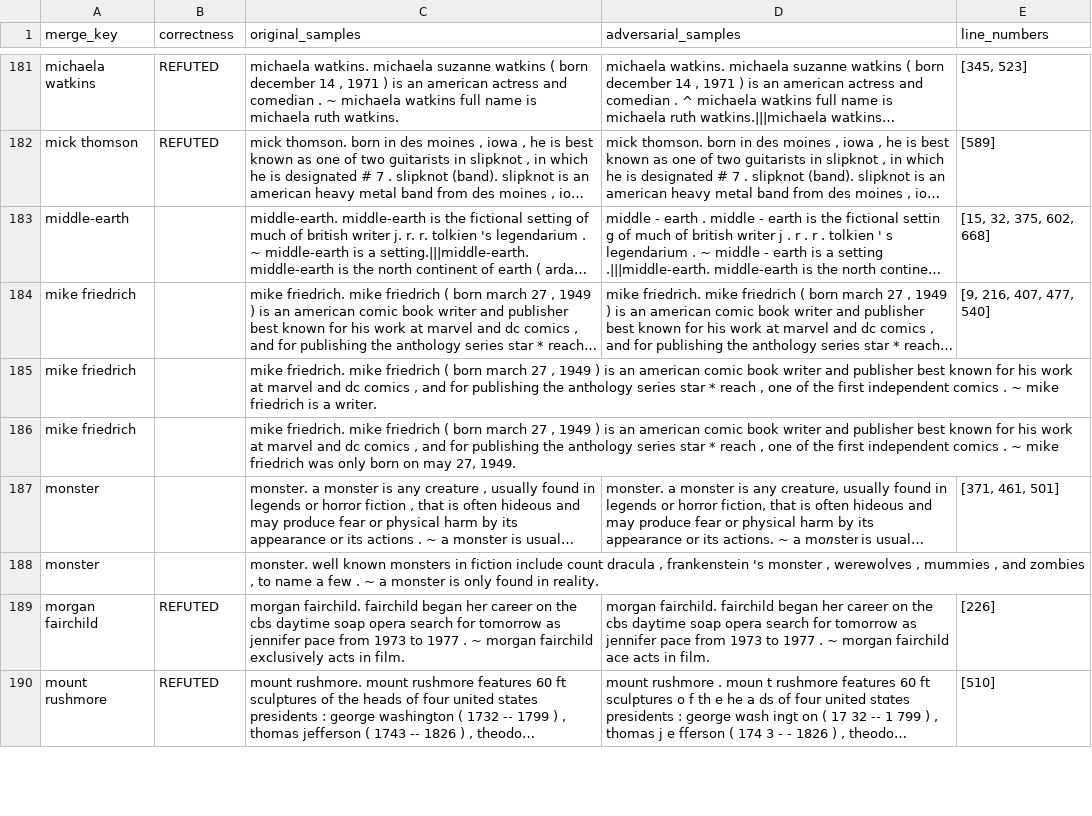
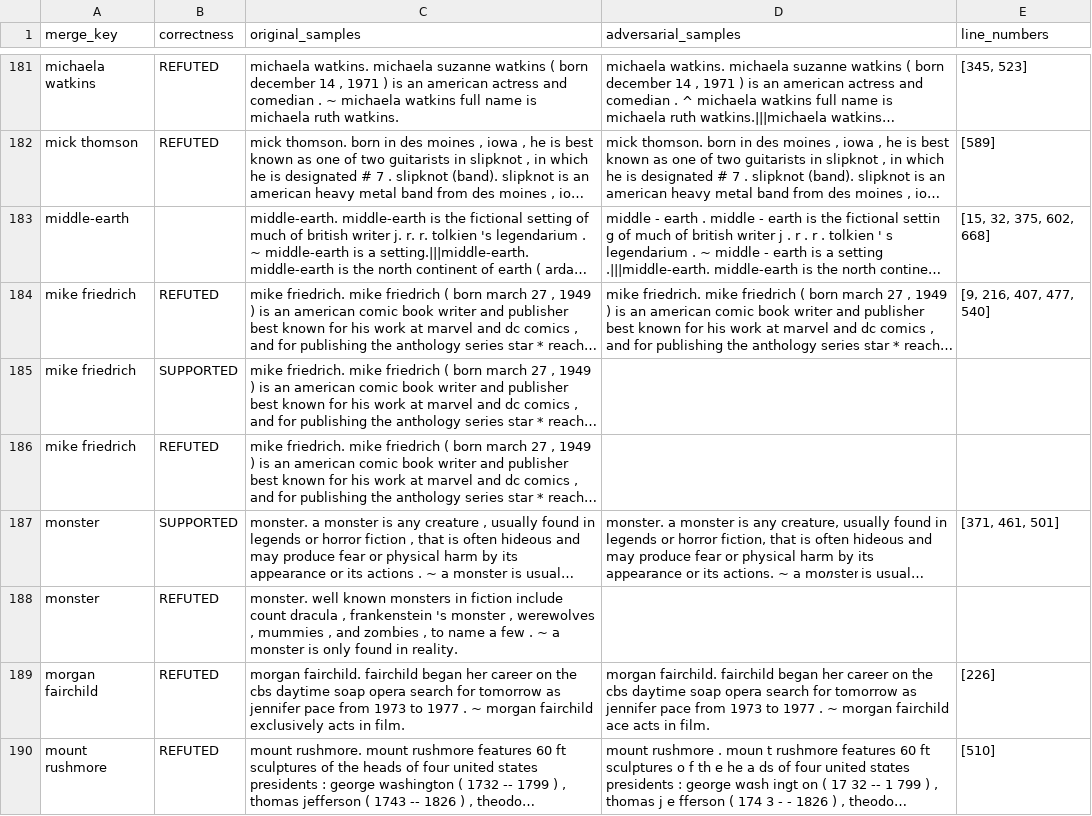
Before and after one commit to xy-Lan/llama_adversarial_classification, a CSV file: data/merged_dataset.csv, drawn as a sheet; only a part is shown, gaps mark what is left out; long unchanged cells end in …; the diff covers the shown part only; the diff names each change by its address in the sheet, - before the commit and + after, or states it on an @@ line.

```diff
--- a/data/merged_dataset.csv
+++ b/data/merged_dataset.csv
-B184 (correctness): (empty)
+B184 (correctness): REFUTED
-B185 (correctness): (empty)
+B185 (correctness): SUPPORTED
-B186 (correctness): (empty)
+B186 (correctness): REFUTED
-B187 (correctness): (empty)
+B187 (correctness): SUPPORTED
-B188 (correctness): (empty)
+B188 (correctness): REFUTED
```
Also changed, not shown: 41 edited cells elsewhere in this file.
